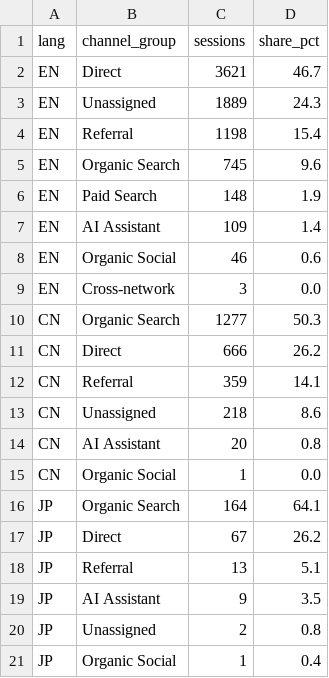
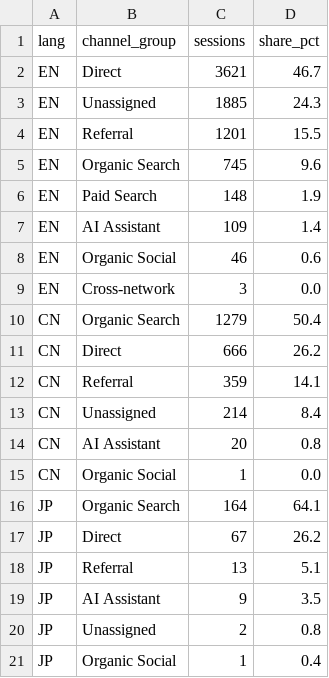
Before and after one commit to rebeccah321/ga4-feishu-dashboard, a CSV file: data/analysis/channel_summary.csv, drawn as a sheet.

```diff
--- a/data/analysis/channel_summary.csv
+++ b/data/analysis/channel_summary.csv
@@ -2,4 +2,4 @@ lang,channel_group,sessions,share_pct
 EN,Direct,3621,46.7
-EN,Unassigned,1889,24.3
-EN,Referral,1198,15.4
+EN,Unassigned,1885,24.3
+EN,Referral,1201,15.5
 EN,Organic Search,745,9.6
@@ -9,6 +9,6 @@ EN,Organic Social,46,0.6
 EN,Cross-network,3,0.0
-CN,Organic Search,1277,50.3
+CN,Organic Search,1279,50.4
 CN,Direct,666,26.2
 CN,Referral,359,14.1
-CN,Unassigned,218,8.6
+CN,Unassigned,214,8.4
 CN,AI Assistant,20,0.8
```
Also changed, not shown: dashboard/data/weekly/overview.csv, dashboard/data/weekly/方案增长总览.csv, 17 other files.
